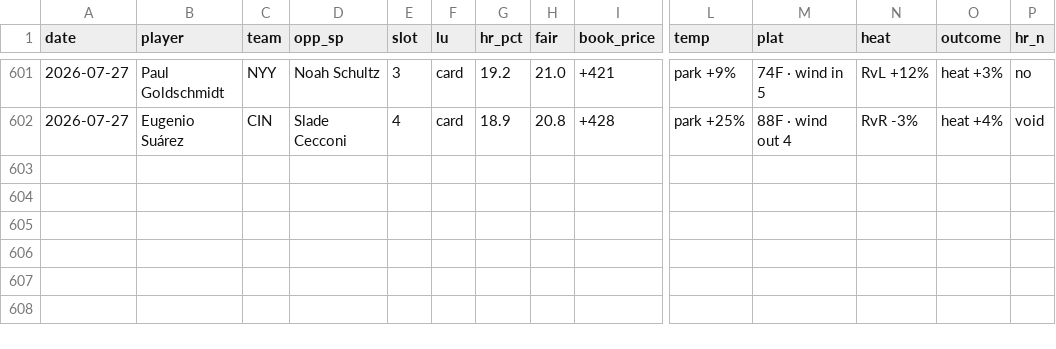
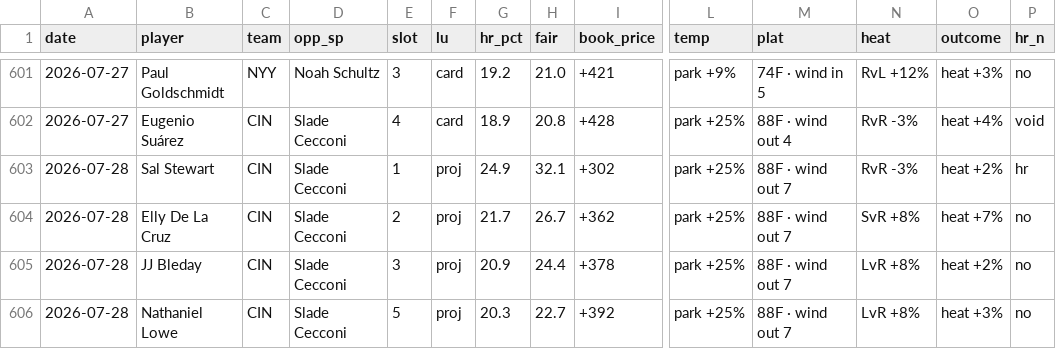
Before and after one commit to CheeseDagg/MLBTool, a CSV file: mlb/data/hr_graded.csv, drawn as a sheet; only a part is shown, gaps mark what is left out; rows hold the shown columns only; the diff names each change by its address in the sheet, - before the commit and + after, or states it on an @@ line.

```diff
--- a/mlb/data/hr_graded.csv
+++ b/mlb/data/hr_graded.csv
+row 603: 2026-07-28 | Sal Stewart | CIN | Slade Cecconi | 1 | proj | 24.9 | 32.1 | +302 | park +25% | 88F · wind out 7 | RvR -3% | heat +2% | hr
+row 604: 2026-07-28 | Elly De La Cruz | CIN | Slade Cecconi | 2 | proj | 21.7 | 26.7 | +362 | park +25% | 88F · wind out 7 | SvR +8% | heat +7% | no
+row 605: 2026-07-28 | JJ Bleday | CIN | Slade Cecconi | 3 | proj | 20.9 | 24.4 | +378 | park +25% | 88F · wind out 7 | LvR +8% | heat +2% | no
+row 606: 2026-07-28 | Nathaniel Lowe | CIN | Slade Cecconi | 5 | proj | 20.3 | 22.7 | +392 | park +25% | 88F · wind out 7 | LvR +8% | heat +3% | no
```
Also changed, not shown: mlb/data/hr_predictions.csv, 3 other files.
